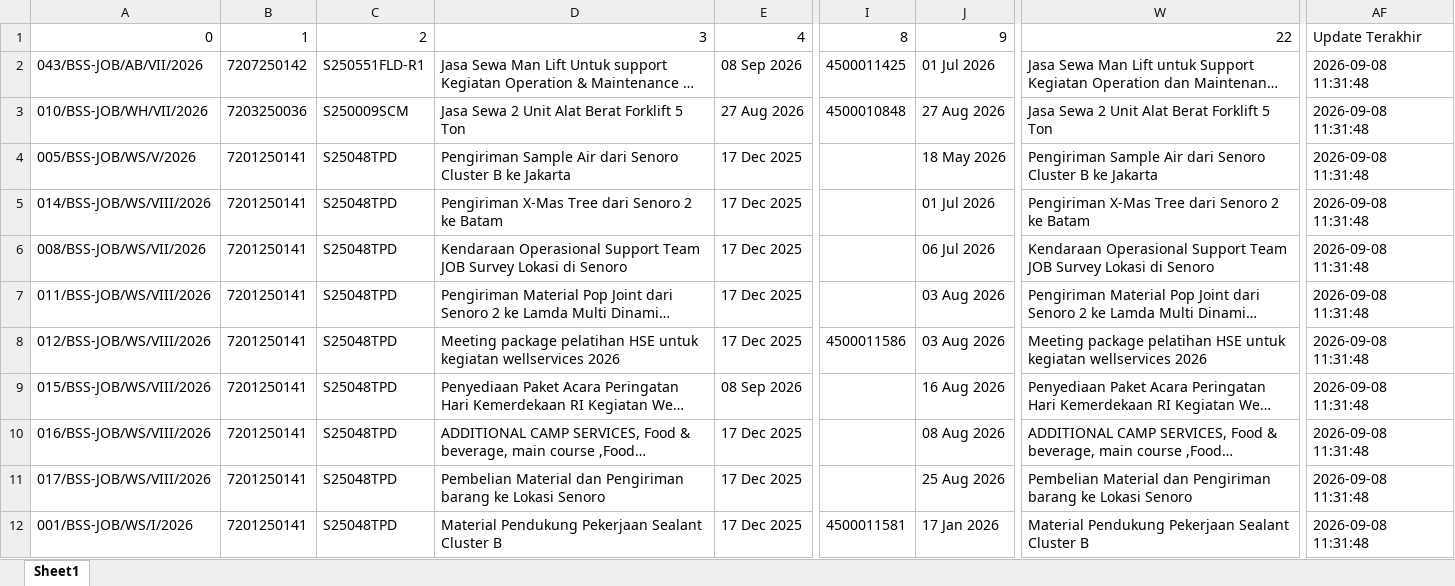
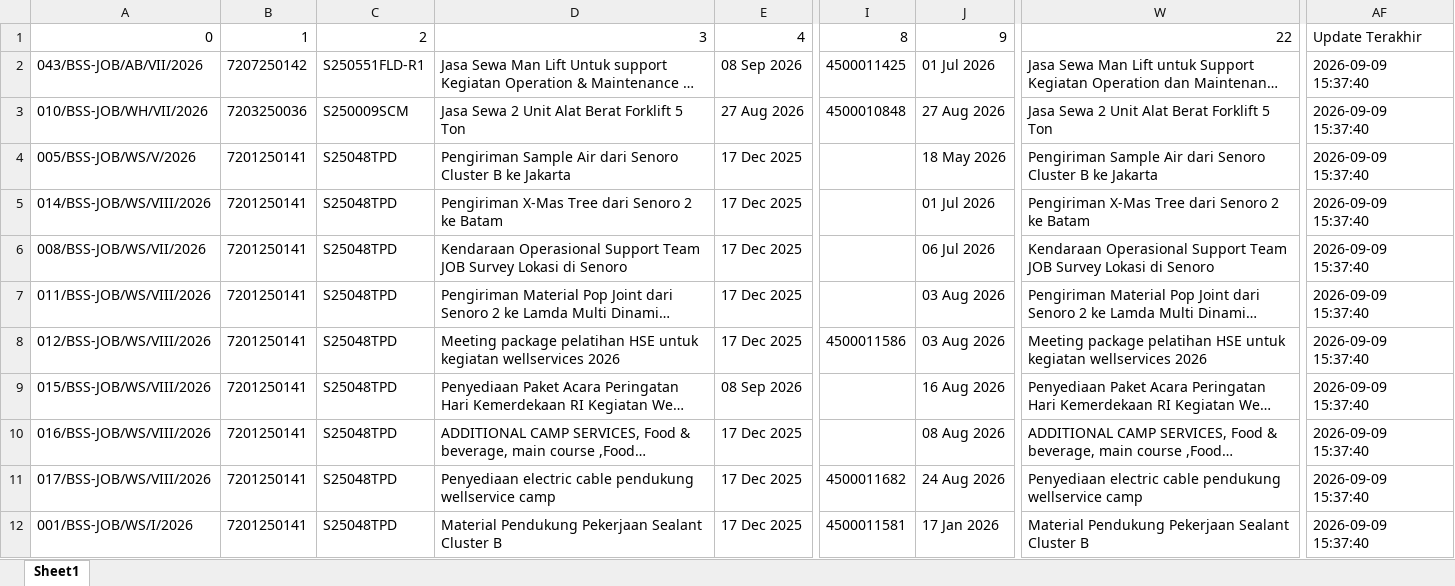
Before and after one commit to onesimussuriadi-coding/Dashboard-Proforma-Invoice-General-Services, an Excel workbook: database_penyimpanan_aman/database_proforma_invoice.xlsx, sheet Sheet1, drawn as a sheet; only a part is shown, gaps mark what is left out; long unchanged cells end in …; values as stored, in another font and other column widths than the file's, no borders; the diff covers the shown part only; the diff names each change by its address in the sheet, - before the commit and + after, or states it on an @@ line.

```diff
--- a/database_penyimpanan_aman/database_proforma_invoice.xlsx (sheet Sheet1)
+++ b/database_penyimpanan_aman/database_proforma_invoice.xlsx (sheet Sheet1)
-AF2:AF12: 2026-09-08 11:31:48
+AF2:AF12: 2026-09-09 15:37:40
-D11: Pembelian Material dan Pengiriman barang ke Lokasi Senoro
+D11: Penyediaan electric cable pendukung wellservice camp
-I11: (empty)
+I11: 4500011682
-J11: 25 Aug 2026
+J11: 24 Aug 2026
-W11: Pembelian Material dan Pengiriman barang ke Lokasi Senoro
+W11: Penyediaan electric cable pendukung wellservice camp
```
Also changed, not shown: 7 added rows and 3 edited cells elsewhere in this sheet, database_penyimpanan_aman/database_transaksi_rincian.xlsx, 40 other files.
